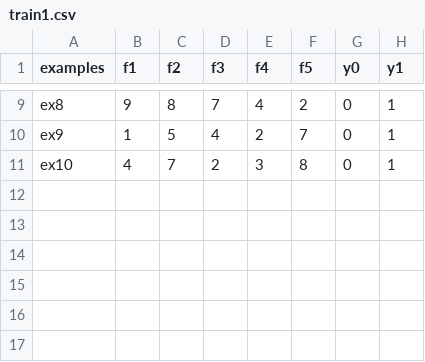
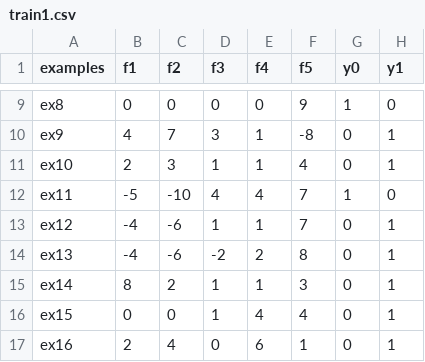
Before and after one commit to loheden/nn_model, a CSV file: train1.csv, drawn as a sheet; only a part is shown, gaps mark what is left out; the diff covers the shown part only; the diff names each change by its address in the sheet, - before the commit and + after, or states it on an @@ line.

```diff
--- a/train1.csv
+++ b/train1.csv
-B9 (f1): 9
+B9 (f1): 0
-C9 (f2): 8
+C9 (f2): 0
-D9 (f3): 7
+D9 (f3): 0
-E9 (f4): 4
+E9 (f4): 0
-F9 (f5): 2
+F9 (f5): 9
-G9 (y0): 0
+G9 (y0): 1
-H9 (y1): 1
+H9 (y1): 0
-B10 (f1): 1
+B10 (f1): 4
-C10 (f2): 5
+C10 (f2): 7
-D10 (f3): 4
+D10 (f3): 3
-E10 (f4): 2
+E10 (f4): 1
-F10 (f5): 7
+F10 (f5): -8
-B11 (f1): 4
+B11 (f1): 2
-C11 (f2): 7
+C11 (f2): 3
-D11 (f3): 2
+D11 (f3): 1
-E11 (f4): 3
+E11 (f4): 1
-F11 (f5): 8
+F11 (f5): 4
+row 12: ex11 | -5 | -10 | 4 | 4 | 7 | 1 | 0
+row 13: ex12 | -4 | -6 | 1 | 1 | 7 | 0 | 1
+row 14: ex13 | -4 | -6 | -2 | 2 | 8 | 0 | 1
+row 15: ex14 | 8 | 2 | 1 | 1 | 3 | 0 | 1
+row 16: ex15 | 0 | 0 | 1 | 4 | 4 | 0 | 1
+row 17: ex16 | 2 | 4 | 0 | 6 | 1 | 0 | 1
```
Also changed, not shown: 44 edited cells elsewhere in this file, train2.csv, 1 other file.
